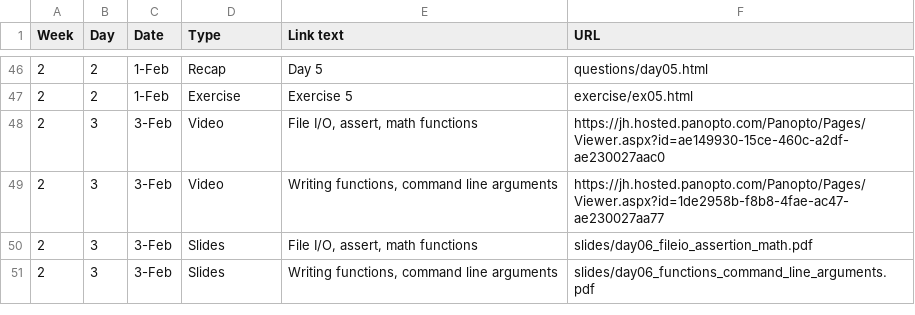
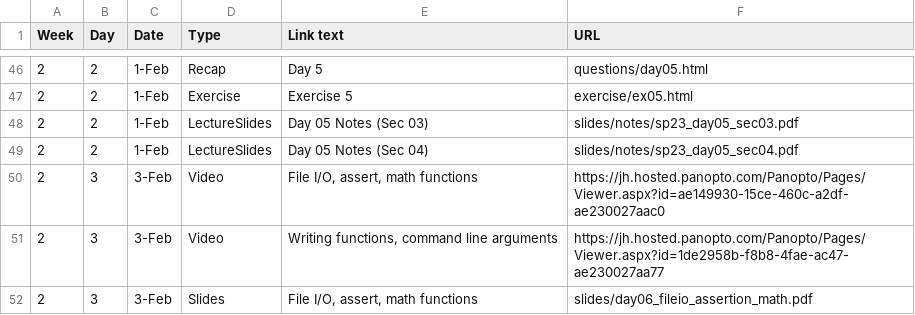
Before and after one commit to vivek-booshan/cs220-sp23, a CSV file: material.csv, drawn as a sheet; only a part is shown, gaps mark what is left out; the shorter side is filled out with more unchanged rows.

Commit message:
initial day 5 notes for sections 03 and 04

```diff
--- a/material.csv
+++ b/material.csv
@@ -47,2 +47,4 @@ Week,Day,Date,Type,Link text,URL
 2,2,1-Feb,Exercise,Exercise 5,exercise/ex05.html
+2,2,1-Feb,LectureSlides,"Day 05 Notes (Sec 03)",slides/notes/sp23_day05_sec03.pdf
+2,2,1-Feb,LectureSlides,"Day 05 Notes (Sec 04)",slides/notes/sp23_day05_sec04.pdf
 2,3,3-Feb,Video,"File I/O, assert, math functions",https://jh.hosted.panopto.com/Panopto/Pages/Viewer.aspx?id=ae149930-15ce-460c-a2df-ae230027aac0
```
Also changed, not shown: 3 other files.
